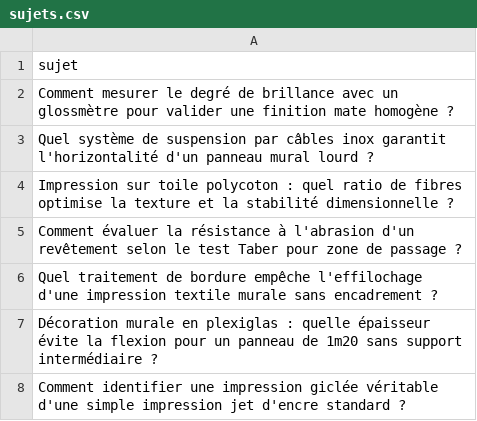
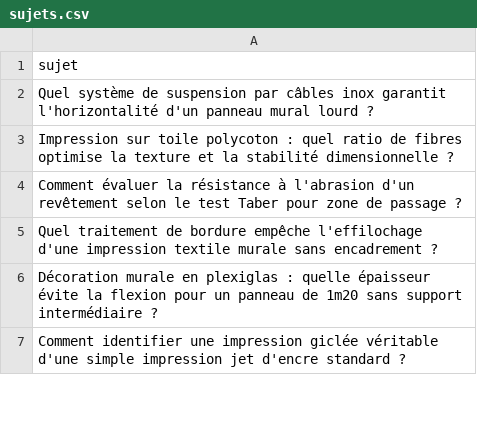
Before and after one commit to Metalosmose21/Agence-2, a CSV file: sujets.csv, drawn as a sheet; only a part is shown; the diff names each change by its address in the sheet, - before the commit and + after, or states it on an @@ line.

```diff
--- a/sujets.csv
+++ b/sujets.csv
-row 2: Comment mesurer le degré de brillance avec un glossmètre pour valider une finition mate homogène ?
```
Also changed, not shown: sujets_traites.csv.
